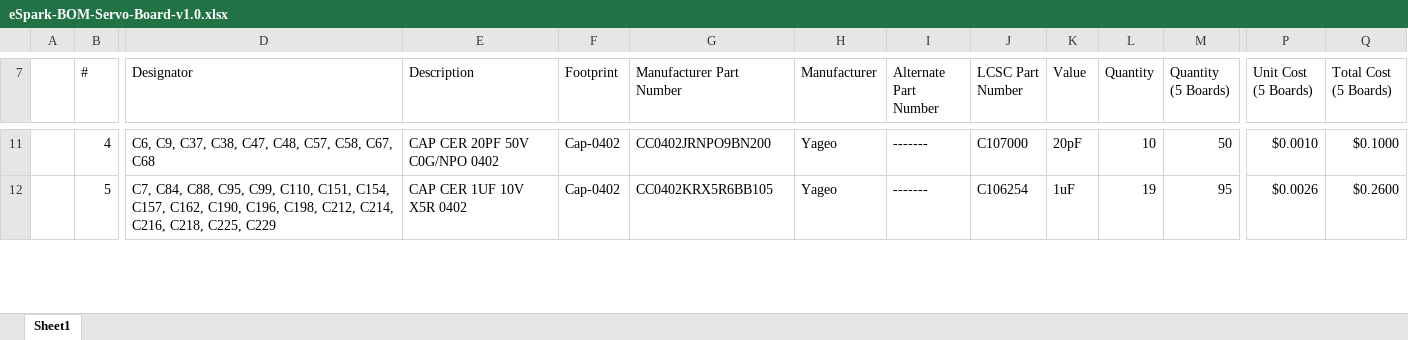
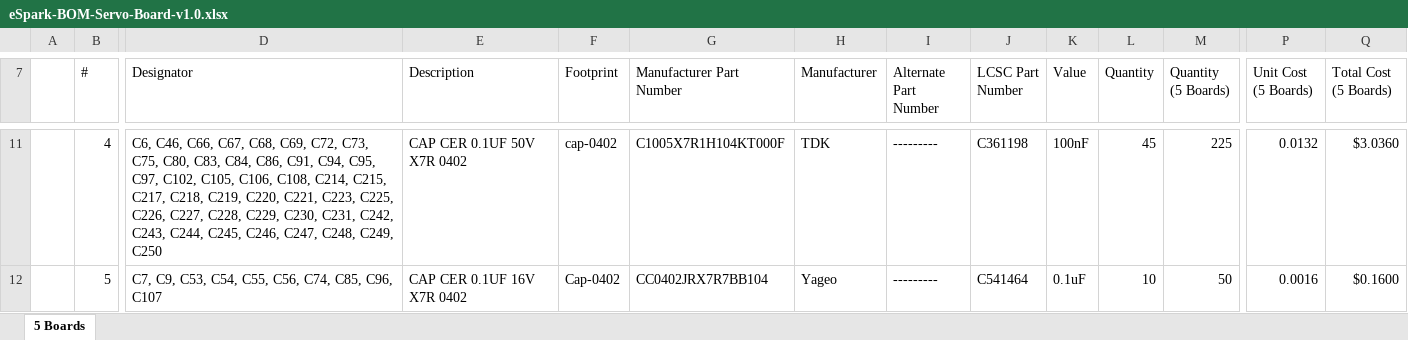
Before and after one commit to eSpark-Backup/muhunthancanagey-servocontrol, an Excel workbook: Design Files/Servo-Board-v1.0/BOM/eSpark-BOM-Servo-Board-v1.0.xlsx, sheet 5 Boards, drawn as a sheet; only a part is shown, gaps mark what is left out; values as stored, in another font and other column widths than the file's, no cell formats; the diff covers the shown part only; the diff names each change by its address in the sheet, - before the commit and + after, or states it on an @@ line.

```diff
--- a/Design Files/Servo-Board-v1.0/BOM/eSpark-BOM-Servo-Board-v1.0.xlsx (sheet 5 Boards)
+++ b/Design Files/Servo-Board-v1.0/BOM/eSpark-BOM-Servo-Board-v1.0.xlsx (sheet 5 Boards)
-sheet tab: Sheet1
+sheet tab: 5 Boards
-D11 (Designator): C6, C9, C37, C38, C47, C48, C57, C58, C67, C68
+D11 (Designator): C6, C46, C66, C67, C68, C69, C72, C73, C75, C80, C83, C84, C86, C91, C94, C95, C97, C102, C105, C106, C108, C214, C215, C217, C218, C219, C220, C221, C223, C225, C226, C227, C228, C229, C230, C231, C242, C243, C244, C245, C246, C247, C248, C249, C250
-E11 (Description): CAP CER 20PF 50V C0G/NPO 0402
+E11 (Description): CAP CER 0.1UF 50V X7R 0402
-F11 (Footprint): Cap-0402
+F11 (Footprint): cap-0402
-G11 (Manufacturer Part Number): CC0402JRNPO9BN200
+G11 (Manufacturer Part Number): C1005X7R1H104KT000F
-H11 (Manufacturer): Yageo
+H11 (Manufacturer): TDK
-I11:I12 (Alternate Part Number): -------
+I11:I12 (Alternate Part Number): ---------
-J11 (LCSC Part Number): C107000
+J11 (LCSC Part Number): C361198
-K11 (Value): 20pF
+K11 (Value): 100nF
-L11 (Quantity): 10
+L11 (Quantity): 45
-M11 (Quantity (5 Boards)): 50
+M11 (Quantity (5 Boards)): 225
-P11 (Unit Cost (5 Boards)): $0.0010
+P11 (Unit Cost (5 Boards)): 0.0132
-Q11 (Total Cost (5 Boards)): $0.1000
+Q11 (Total Cost (5 Boards)): $3.0360
-D12 (Designator): C7, C84, C88, C95, C99, C110, C151, C154, C157, C162, C190, C196, C198, C212, C214, C216, C218, C225, C229
+D12 (Designator): C7, C9, C53, C54, C55, C56, C74, C85, C96, C107
-E12 (Description): CAP CER 1UF 10V X5R 0402
+E12 (Description): CAP CER 0.1UF 16V X7R 0402
-G12 (Manufacturer Part Number): CC0402KRX5R6BB105
+G12 (Manufacturer Part Number): CC0402JRX7R7BB104
-J12 (LCSC Part Number): C106254
+J12 (LCSC Part Number): C541464
-K12 (Value): 1uF
+K12 (Value): 0.1uF
-L12 (Quantity): 19
+L12 (Quantity): 10
-M12 (Quantity (5 Boards)): 95
+M12 (Quantity (5 Boards)): 50
-P12 (Unit Cost (5 Boards)): $0.0026
+P12 (Unit Cost (5 Boards)): 0.0016
-Q12 (Total Cost (5 Boards)): $0.2600
+Q12 (Total Cost (5 Boards)): $0.1600
```
Also changed, not shown: 18 added rows, 2 removed rows and 1412 edited cells elsewhere in this sheet, cell formats, Design Files/Servo-Board-v1.0/BOM/Client-BOM-Servo-Board-v1.0.xlsx.
